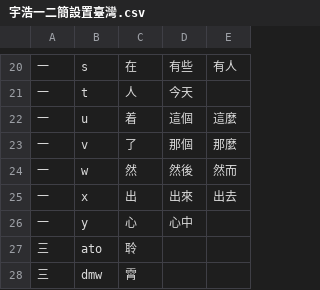
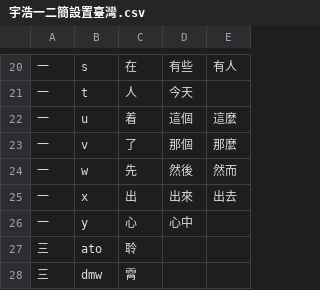
Before and after one commit to forFudan/yuhao, a CSV file: beta/generator/宇浩一二簡設置臺灣.csv, drawn as a sheet; only a part is shown, gaps mark what is left out.

Commit message:
Update 宇浩一二簡設置臺灣.csv
「先」為連詞，使用頻次肯定比「然」高

```diff
--- a/beta/generator/宇浩一二簡設置臺灣.csv
+++ b/beta/generator/宇浩一二簡設置臺灣.csv
@@ -23,3 +23,3 @@
 一,v,了,那個,那麼
-一,w,然,然後,然而
+一,w,先,然後,然而
 一,x,出,出來,出去
```
